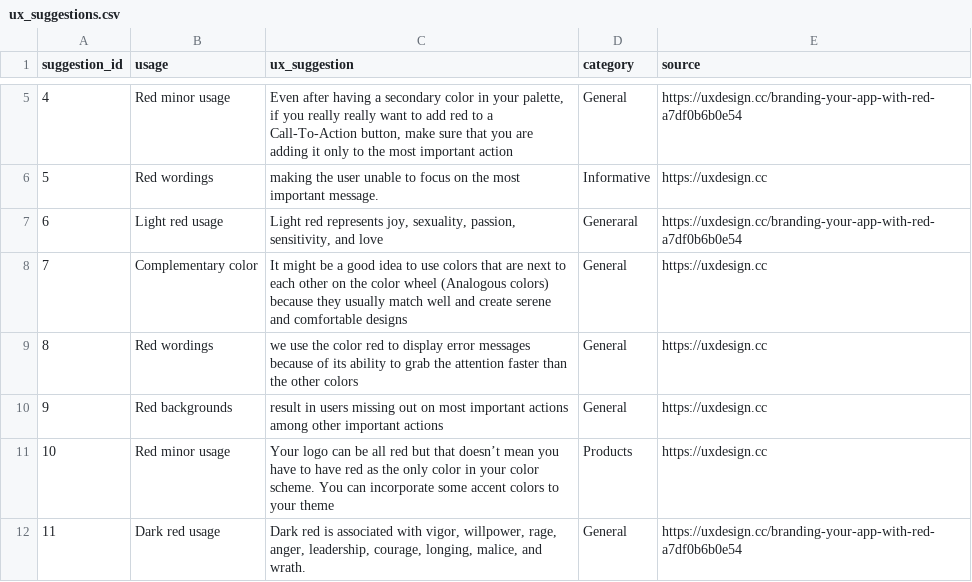
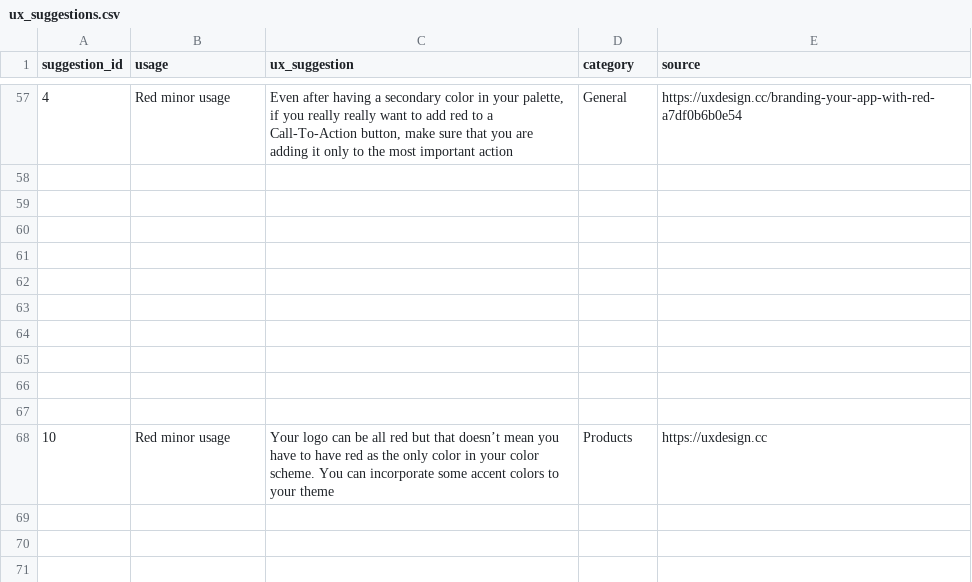
Before and after one commit to vihanpereraux/Designle, a CSV file: Backend/data/ux_suggestions.csv, drawn as a sheet; only a part is shown, gaps mark what is left out; the diff covers the shown part only.

Commit message:
CSV updated

```diff
--- a/Backend/data/ux_suggestions.csv
+++ b/Backend/data/ux_suggestions.csv
@@ -5,8 +57,12 @@ suggestion_id,usage,ux_suggestion,category,source
 4,Red minor usage,"Even after having a secondary color in your palette, if you really really want to add red to a Call-To-Action button, make sure that you are adding it only to the most important action",General,https://uxdesign.cc/branding-your-app-with-red-a7df0b6b0e54
-5,Red wordings,making the user unable to focus on the most important message.,Informative,https://uxdesign.cc
-6,Light red usage,"Light red represents joy, sexuality, passion, sensitivity, and love",Generaral,https://uxdesign.cc/branding-your-app-with-red-a7df0b6b0e54
-7,Complementary color,It might be a good idea to use colors that are next to each other on the color wheel (Analogous colors) because they usually match well and create serene and comfortable designs,General,https://uxdesign.cc
-8,Red wordings,we use the color red to display error messages because of its ability to grab the attention faster than the other colors,General,https://uxdesign.cc
-9,Red backgrounds,result in users missing out on most important actions among other important actions,General,https://uxdesign.cc
+,,,,
+,,,,
+,,,,
+,,,,
+,,,,
+,,,,
+,,,,
+,,,,
+,,,,
+,,,,
 10,Red minor usage,Your logo can be all red but that doesn’t mean you have to have red as the only color in your color scheme. You can incorporate some accent colors to your theme,Products,https://uxdesign.cc
-11,Dark red usage,"Dark red is associated with vigor, willpower, rage, anger, leadership, courage, longing, malice, and wrath.",General,https://uxdesign.cc/branding-your-app-with-red-a7df0b6b0e54
```
Also changed, not shown: 51 added rows and 5 edited cells elsewhere in this file.
